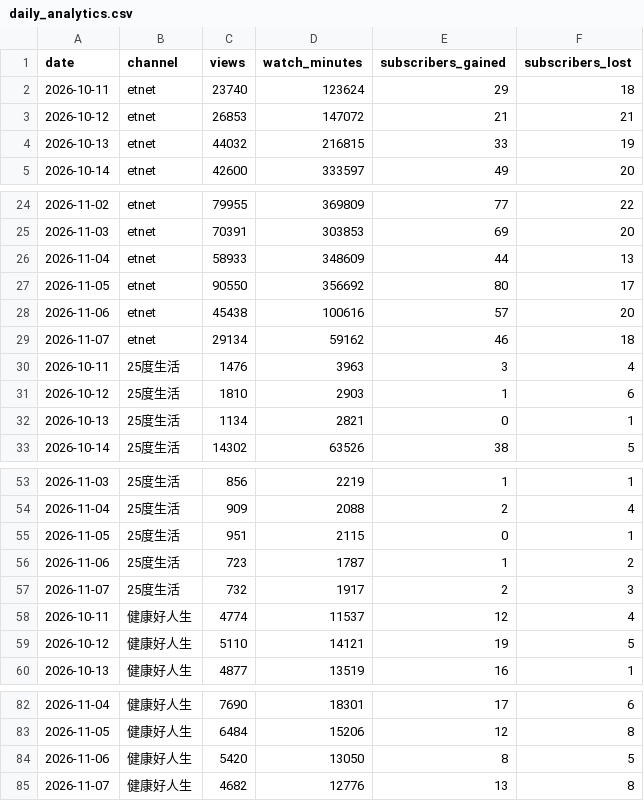
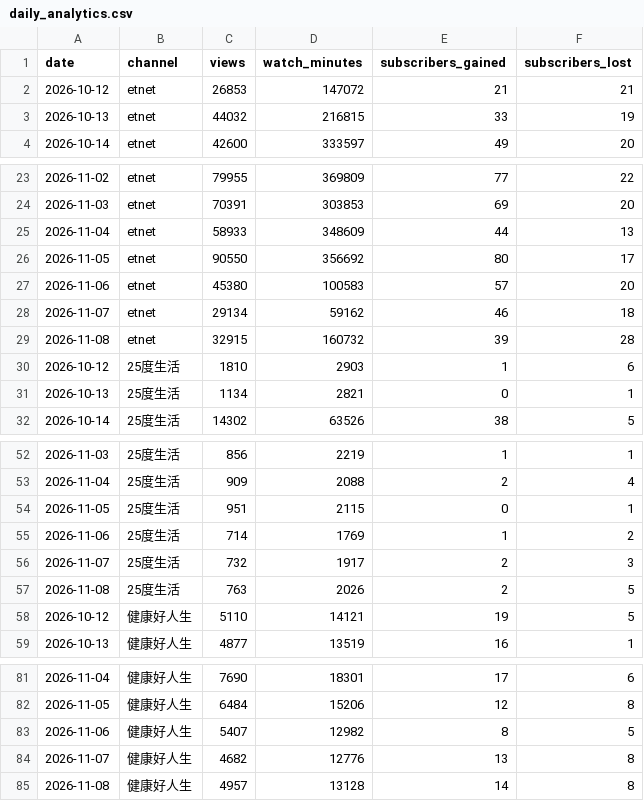
Before and after one commit to nevertryneverknow/etnet-youtube-dashboard, a CSV file: data/daily_analytics.csv, drawn as a sheet; only a part is shown, gaps mark what is left out.

```diff
--- a/data/daily_analytics.csv
+++ b/data/daily_analytics.csv
@@ -1,3 +1,2 @@
 date,channel,views,watch_minutes,subscribers_gained,subscribers_lost
-2026-10-11,etnet,23740,123624,29,18
 2026-10-12,etnet,26853,147072,21,21
@@ -27,5 +26,5 @@ date,channel,views,watch_minutes,subscribers_gained,subscribers_lost
 2026-11-05,etnet,90550,356692,80,17
-2026-11-06,etnet,45438,100616,57,20
+2026-11-06,etnet,45380,100583,57,20
 2026-11-07,etnet,29134,59162,46,18
-2026-10-11,25度生活,1476,3963,3,4
+2026-11-08,etnet,32915,160732,39,28
 2026-10-12,25度生活,1810,2903,1,6
@@ -55,5 +54,5 @@ date,channel,views,watch_minutes,subscribers_gained,subscribers_lost
 2026-11-05,25度生活,951,2115,0,1
-2026-11-06,25度生活,723,1787,1,2
+2026-11-06,25度生活,714,1769,1,2
 2026-11-07,25度生活,732,1917,2,3
-2026-10-11,健康好人生,4774,11537,12,4
+2026-11-08,25度生活,763,2026,2,5
 2026-10-12,健康好人生,5110,14121,19,5
@@ -83,3 +82,4 @@ date,channel,views,watch_minutes,subscribers_gained,subscribers_lost
 2026-11-05,健康好人生,6484,15206,12,8
-2026-11-06,健康好人生,5420,13050,8,5
+2026-11-06,健康好人生,5407,12982,8,5
 2026-11-07,健康好人生,4682,12776,13,8
+2026-11-08,健康好人生,4957,13128,14,8
```
